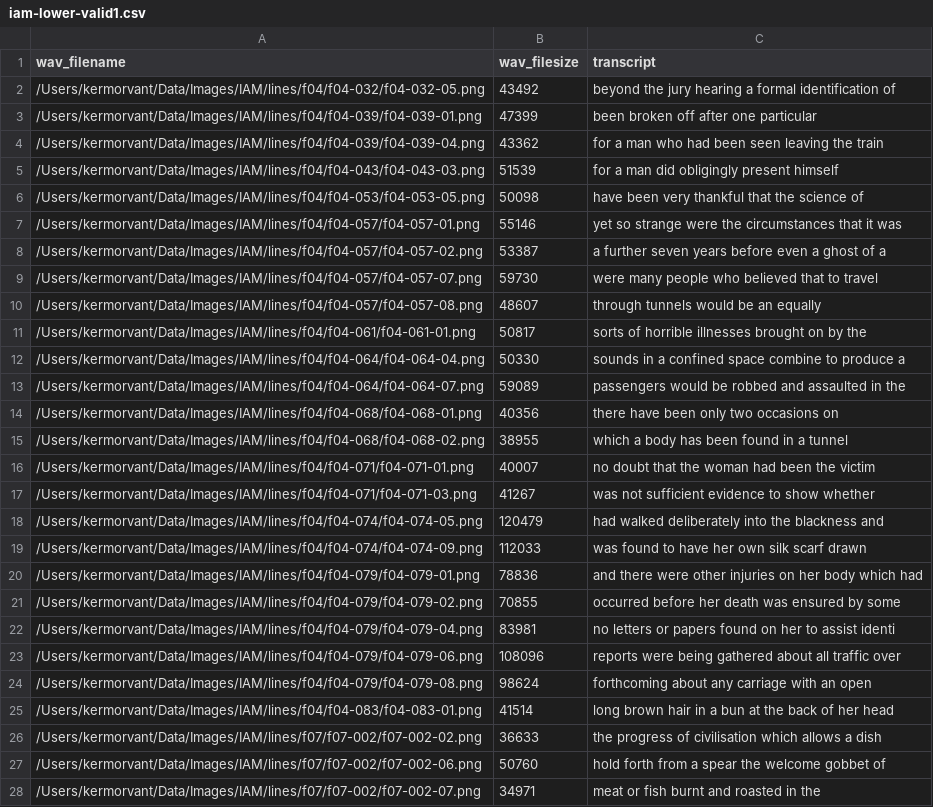
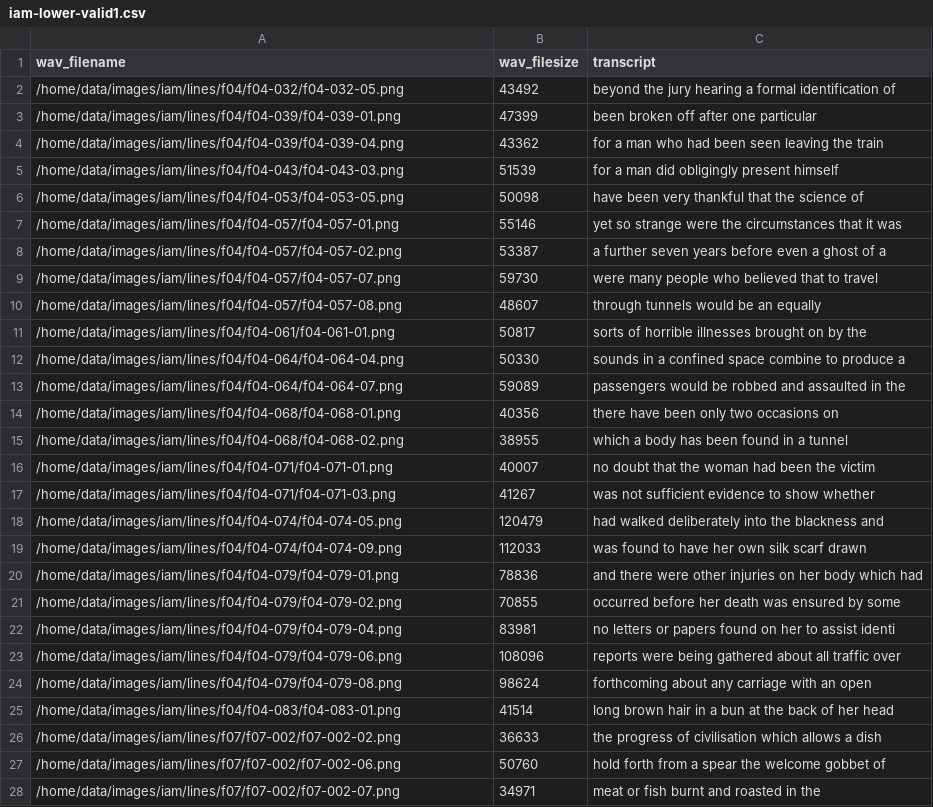
Before and after one commit to kermorvant/DeepSpeech, a CSV file: data/iam/iam-lower-valid1.csv, drawn as a sheet; only a part is shown; the diff covers the shown part only; the diff names each change by its address in the sheet, - before the commit and + after, or states it on an @@ line.

Commit message:
use teklia standard path to image

```diff
--- a/data/iam/iam-lower-valid1.csv
+++ b/data/iam/iam-lower-valid1.csv
-A2 (wav_filename): /Users/kermorvant/Data/Images/IAM/lines/f04/f04-032/f04-032-05.png
+A2 (wav_filename): /home/data/images/iam/lines/f04/f04-032/f04-032-05.png
-A3 (wav_filename): /Users/kermorvant/Data/Images/IAM/lines/f04/f04-039/f04-039-01.png
+A3 (wav_filename): /home/data/images/iam/lines/f04/f04-039/f04-039-01.png
-A4 (wav_filename): /Users/kermorvant/Data/Images/IAM/lines/f04/f04-039/f04-039-04.png
+A4 (wav_filename): /home/data/images/iam/lines/f04/f04-039/f04-039-04.png
-A5 (wav_filename): /Users/kermorvant/Data/Images/IAM/lines/f04/f04-043/f04-043-03.png
+A5 (wav_filename): /home/data/images/iam/lines/f04/f04-043/f04-043-03.png
-A6 (wav_filename): /Users/kermorvant/Data/Images/IAM/lines/f04/f04-053/f04-053-05.png
+A6 (wav_filename): /home/data/images/iam/lines/f04/f04-053/f04-053-05.png
-A7 (wav_filename): /Users/kermorvant/Data/Images/IAM/lines/f04/f04-057/f04-057-01.png
+A7 (wav_filename): /home/data/images/iam/lines/f04/f04-057/f04-057-01.png
-A8 (wav_filename): /Users/kermorvant/Data/Images/IAM/lines/f04/f04-057/f04-057-02.png
+A8 (wav_filename): /home/data/images/iam/lines/f04/f04-057/f04-057-02.png
-A9 (wav_filename): /Users/kermorvant/Data/Images/IAM/lines/f04/f04-057/f04-057-07.png
+A9 (wav_filename): /home/data/images/iam/lines/f04/f04-057/f04-057-07.png
-A10 (wav_filename): /Users/kermorvant/Data/Images/IAM/lines/f04/f04-057/f04-057-08.png
+A10 (wav_filename): /home/data/images/iam/lines/f04/f04-057/f04-057-08.png
-A11 (wav_filename): /Users/kermorvant/Data/Images/IAM/lines/f04/f04-061/f04-061-01.png
+A11 (wav_filename): /home/data/images/iam/lines/f04/f04-061/f04-061-01.png
-A12 (wav_filename): /Users/kermorvant/Data/Images/IAM/lines/f04/f04-064/f04-064-04.png
+A12 (wav_filename): /home/data/images/iam/lines/f04/f04-064/f04-064-04.png
-A13 (wav_filename): /Users/kermorvant/Data/Images/IAM/lines/f04/f04-064/f04-064-07.png
+A13 (wav_filename): /home/data/images/iam/lines/f04/f04-064/f04-064-07.png
-A14 (wav_filename): /Users/kermorvant/Data/Images/IAM/lines/f04/f04-068/f04-068-01.png
+A14 (wav_filename): /home/data/images/iam/lines/f04/f04-068/f04-068-01.png
-A15 (wav_filename): /Users/kermorvant/Data/Images/IAM/lines/f04/f04-068/f04-068-02.png
+A15 (wav_filename): /home/data/images/iam/lines/f04/f04-068/f04-068-02.png
-A16 (wav_filename): /Users/kermorvant/Data/Images/IAM/lines/f04/f04-071/f04-071-01.png
+A16 (wav_filename): /home/data/images/iam/lines/f04/f04-071/f04-071-01.png
-A17 (wav_filename): /Users/kermorvant/Data/Images/IAM/lines/f04/f04-071/f04-071-03.png
+A17 (wav_filename): /home/data/images/iam/lines/f04/f04-071/f04-071-03.png
-A18 (wav_filename): /Users/kermorvant/Data/Images/IAM/lines/f04/f04-074/f04-074-05.png
+A18 (wav_filename): /home/data/images/iam/lines/f04/f04-074/f04-074-05.png
-A19 (wav_filename): /Users/kermorvant/Data/Images/IAM/lines/f04/f04-074/f04-074-09.png
+A19 (wav_filename): /home/data/images/iam/lines/f04/f04-074/f04-074-09.png
-A20 (wav_filename): /Users/kermorvant/Data/Images/IAM/lines/f04/f04-079/f04-079-01.png
+A20 (wav_filename): /home/data/images/iam/lines/f04/f04-079/f04-079-01.png
-A21 (wav_filename): /Users/kermorvant/Data/Images/IAM/lines/f04/f04-079/f04-079-02.png
+A21 (wav_filename): /home/data/images/iam/lines/f04/f04-079/f04-079-02.png
-A22 (wav_filename): /Users/kermorvant/Data/Images/IAM/lines/f04/f04-079/f04-079-04.png
+A22 (wav_filename): /home/data/images/iam/lines/f04/f04-079/f04-079-04.png
-A23 (wav_filename): /Users/kermorvant/Data/Images/IAM/lines/f04/f04-079/f04-079-06.png
+A23 (wav_filename): /home/data/images/iam/lines/f04/f04-079/f04-079-06.png
-A24 (wav_filename): /Users/kermorvant/Data/Images/IAM/lines/f04/f04-079/f04-079-08.png
+A24 (wav_filename): /home/data/images/iam/lines/f04/f04-079/f04-079-08.png
-A25 (wav_filename): /Users/kermorvant/Data/Images/IAM/lines/f04/f04-083/f04-083-01.png
+A25 (wav_filename): /home/data/images/iam/lines/f04/f04-083/f04-083-01.png
-A26 (wav_filename): /Users/kermorvant/Data/Images/IAM/lines/f07/f07-002/f07-002-02.png
+A26 (wav_filename): /home/data/images/iam/lines/f07/f07-002/f07-002-02.png
-A27 (wav_filename): /Users/kermorvant/Data/Images/IAM/lines/f07/f07-002/f07-002-06.png
+A27 (wav_filename): /home/data/images/iam/lines/f07/f07-002/f07-002-06.png
-A28 (wav_filename): /Users/kermorvant/Data/Images/IAM/lines/f07/f07-002/f07-002-07.png
+A28 (wav_filename): /home/data/images/iam/lines/f07/f07-002/f07-002-07.png
```
Also changed, not shown: 159 edited cells elsewhere in this file, data/iam/iam-lower-valid2.csv, 2 other files.
